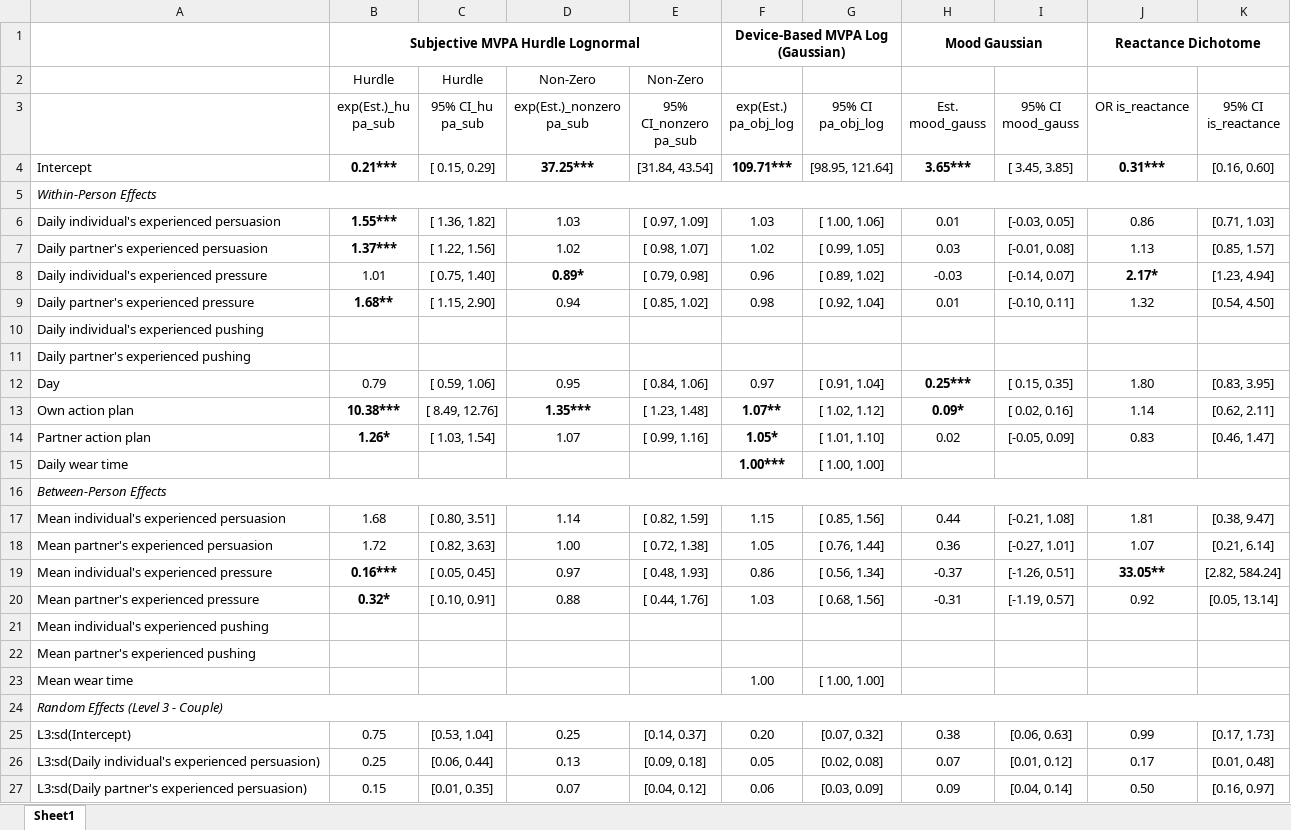
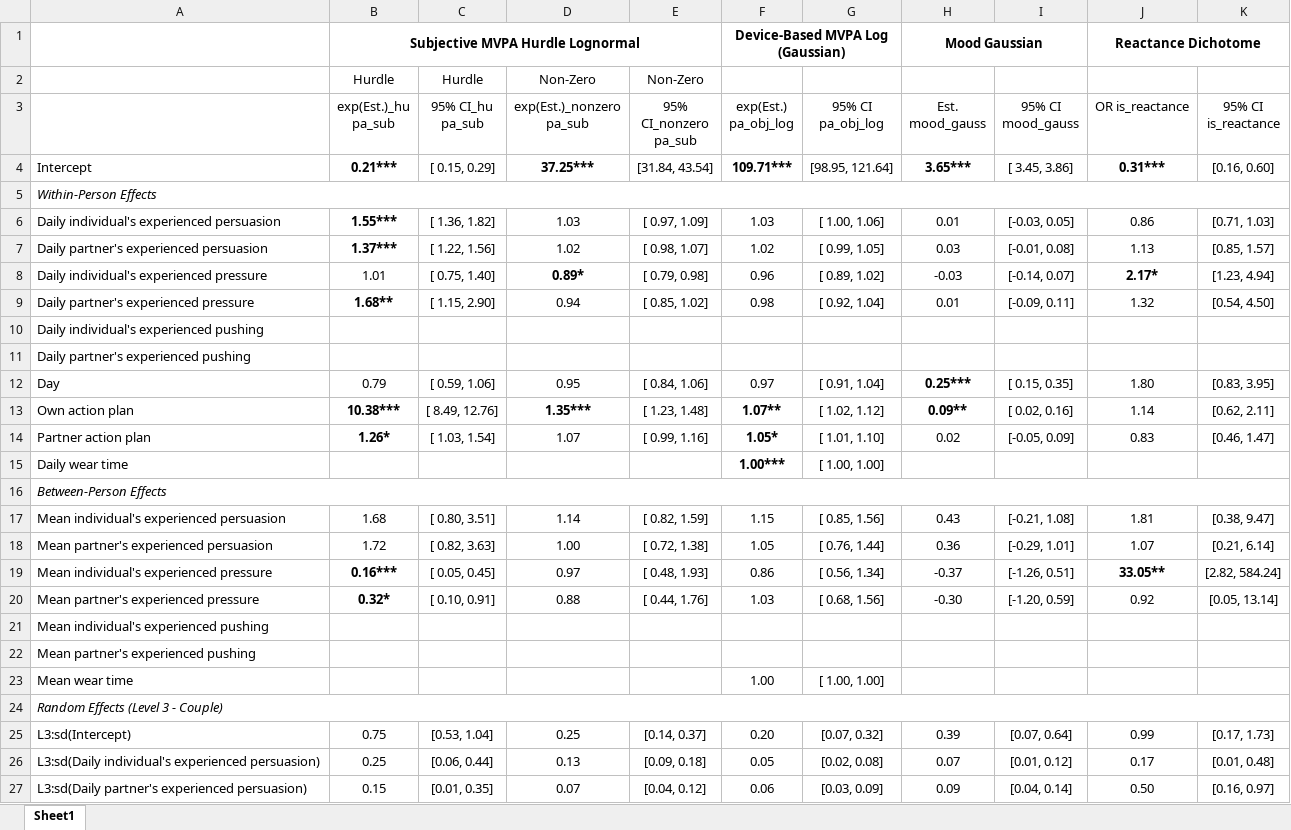
Before and after one commit to Pascal-Kueng/02TimeAndTiesControl, an Excel workbook: Output/AllModels_SensitivityNoPushing_12000.xlsx, sheet Sheet1, drawn as a sheet; only a part is shown; values as stored, in another font and other column widths than the file's, no borders; the diff names each change by its address in the sheet, - before the commit and + after, or states it on an @@ line.

```diff
--- a/Output/AllModels_SensitivityNoPushing_12000.xlsx (sheet Sheet1)
+++ b/Output/AllModels_SensitivityNoPushing_12000.xlsx (sheet Sheet1)
-I4 (95% CI mood_gauss): [ 3.45, 3.85]
+I4 (95% CI mood_gauss): [ 3.45, 3.86]
-I9 (95% CI mood_gauss): [-0.10, 0.11]
+I9 (95% CI mood_gauss): [-0.09, 0.11]
-H13 (Est. mood_gauss): 0.09*
+H13 (Est. mood_gauss): 0.09**
-H17 (Est. mood_gauss): 0.44
+H17 (Est. mood_gauss): 0.43
-I18 (95% CI mood_gauss): [-0.27, 1.01]
+I18 (95% CI mood_gauss): [-0.29, 1.01]
-H20 (Est. mood_gauss): -0.31
+H20 (Est. mood_gauss): -0.30
-I20 (95% CI mood_gauss): [-1.19, 0.57]
+I20 (95% CI mood_gauss): [-1.20, 0.59]
-H25 (Est. mood_gauss): 0.38
+H25 (Est. mood_gauss): 0.39
-I25 (95% CI mood_gauss): [0.06, 0.63]
+I25 (95% CI mood_gauss): [0.07, 0.64]
```
Also changed, not shown: Output/AllModels_SensitivityExchangeProcesses_12000.xlsx, Output/AllModels_SensitivityOnlyPushing_12000.xlsx, 8 other files.
